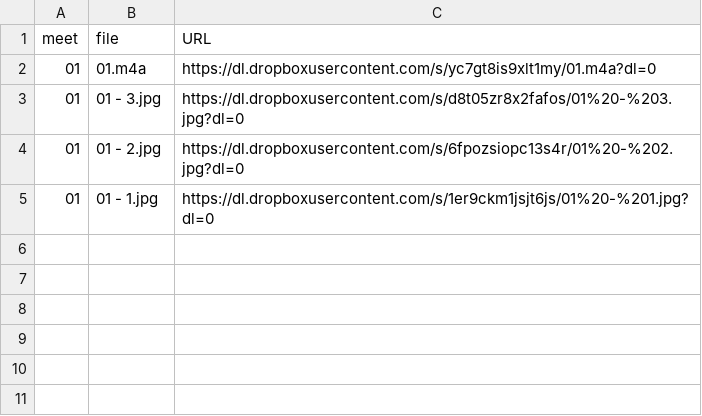
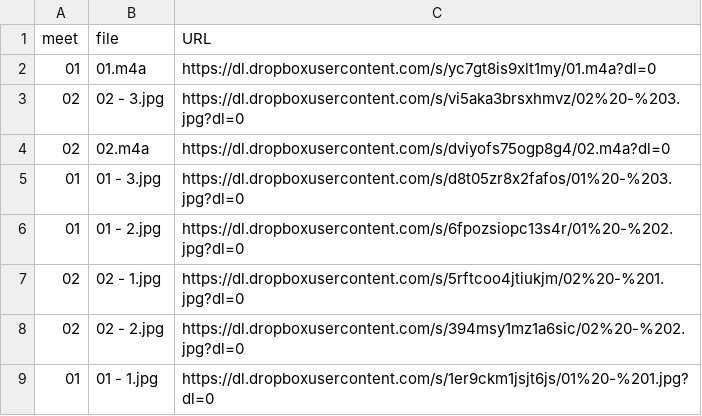
Before and after one commit to dhhepting/dhhepting.github.io, a CSV file: _data/teaching/media/CS-280-202010.csv, drawn as a sheet; the diff names each change by its address in the sheet, - before the commit and + after, or states it on an @@ line.

```diff
--- a/_data/teaching/media/CS-280-202010.csv
+++ b/_data/teaching/media/CS-280-202010.csv
+row 3: 02 | 02 - 3.jpg | https://dl.dropboxusercontent.com/s/vi5aka3brsxhmvz/02%20-%203.jpg?dl=0
+row 4: 02 | 02.m4a | https://dl.dropboxusercontent.com/s/dviyofs75ogp8g4/02.m4a?dl=0
+row 7: 02 | 02 - 1.jpg | https://dl.dropboxusercontent.com/s/5rftcoo4jtiukjm/02%20-%201.jpg?dl=0
+row 8: 02 | 02 - 2.jpg | https://dl.dropboxusercontent.com/s/394msy1mz1a6sic/02%20-%202.jpg?dl=0
```
Also changed, not shown: _data/teaching/media/CS-205-202010.csv, 6 other files.
